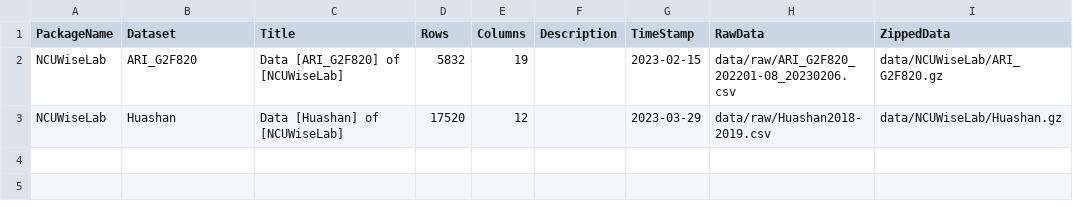
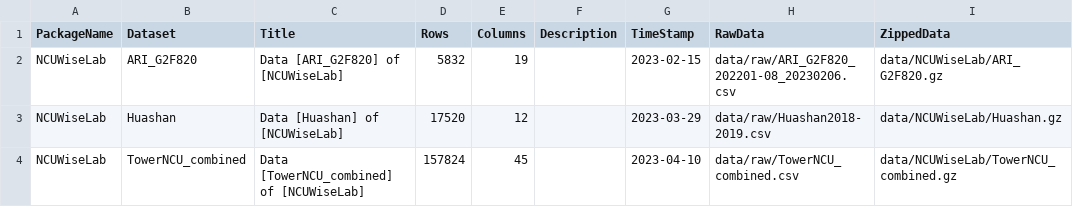
Before and after one commit to okatsn/SWCDatasets.jl, a CSV file: data/doc/datasets.csv, drawn as a sheet; the diff names each change by its address in the sheet, - before the commit and + after, or states it on an @@ line.

Commit message:
Add dataset TowerNCU_combined; tests passed

```diff
--- a/data/doc/datasets.csv
+++ b/data/doc/datasets.csv
+row 4: NCUWiseLab | TowerNCU_combined | Data [TowerNCU_combined] of [NCUWiseLab] | 157824 | 45 |  | 2023-04-10 | data/raw/TowerNCU_combined.csv | data/NCUWiseLab/TowerNCU_combined.gz
```
Also changed, not shown: 2 other files.
